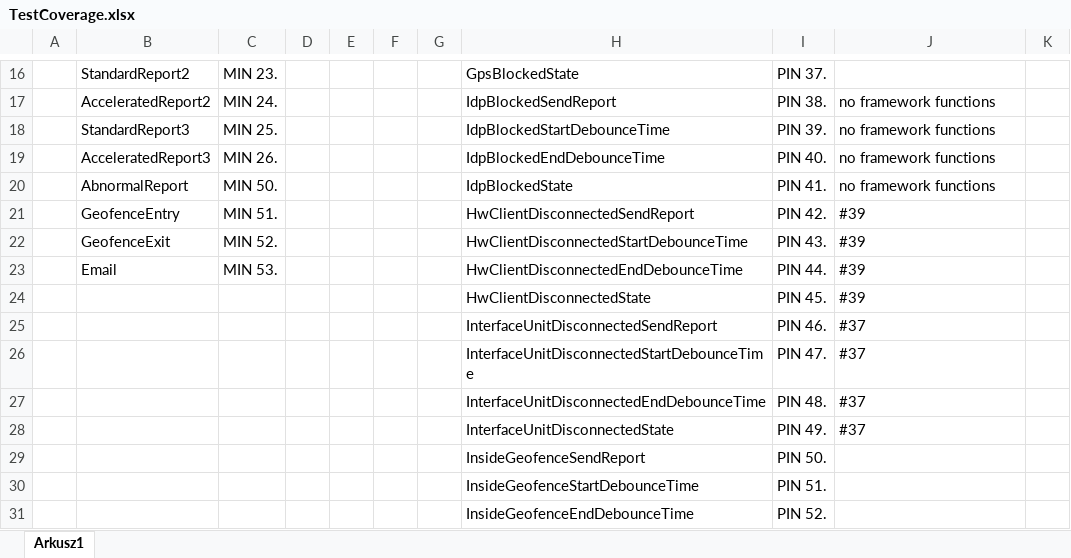
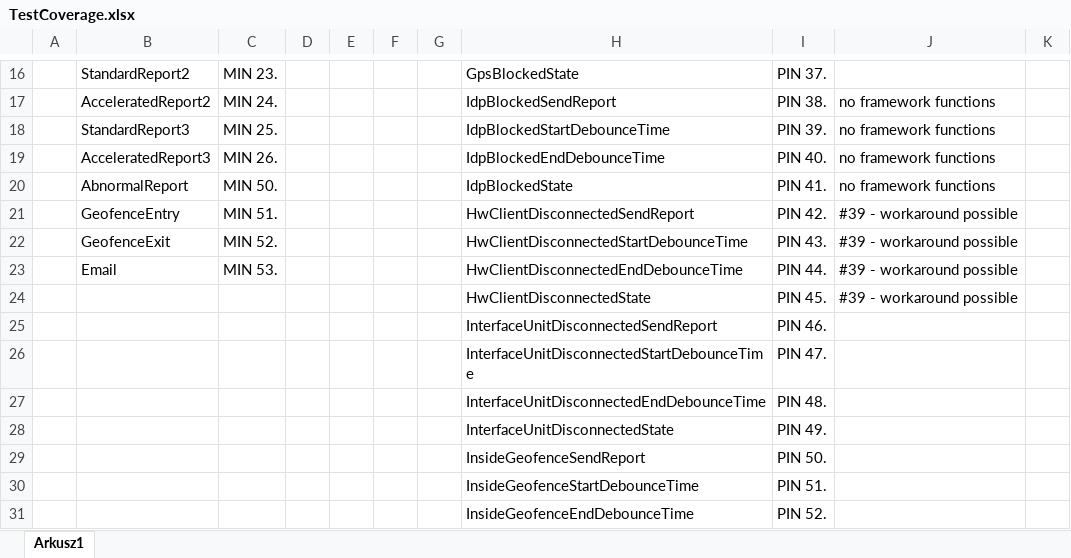
Before and after one commit to afarran/swm2m_vms_tests, an Excel workbook: TestCoverage.xlsx, sheet Arkusz1, drawn as a sheet; only a part is shown, gaps mark what is left out; values as stored, in another font and other column widths than the file's, no cell formats; the diff names each change by its address in the sheet, - before the commit and + after, or states it on an @@ line.

Commit message:
updated coverage

```diff
--- a/TestCoverage.xlsx (sheet Arkusz1)
+++ b/TestCoverage.xlsx (sheet Arkusz1)
-J21:J24: #39
+J21:J24: #39 - workaround possible
-J25:J28: #37
+J25:J28: (empty)
```
Also changed, not shown: cell formats.
